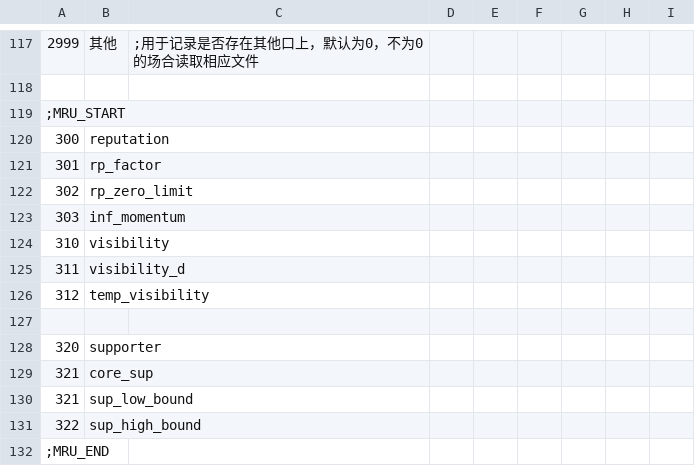
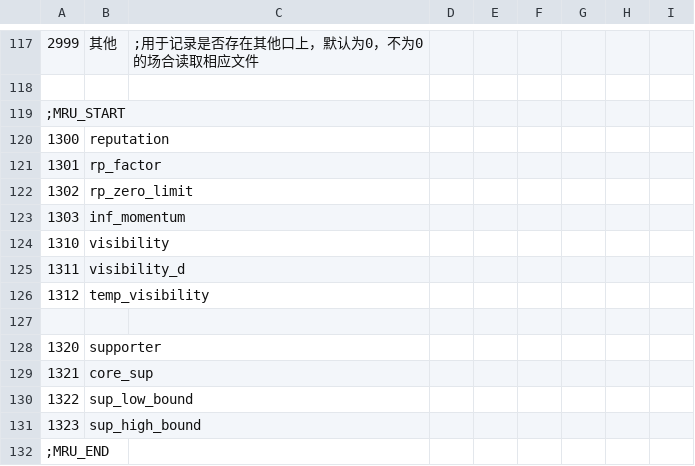
Before and after one commit to Neverfunk/tk_zhenghe_strong, a CSV file: CSV/CFLAG.CSV, drawn as a sheet; only a part is shown, gaps mark what is left out.

```diff
--- a/CSV/CFLAG.CSV
+++ b/CSV/CFLAG.CSV
@@ -119,14 +119,14 @@
 ;MRU_START
-300,reputation,
-301,rp_factor,
-302,rp_zero_limit,
-303,inf_momentum
-310,visibility,
-311,visibility_d,
-312,temp_visibility,
+1300,reputation,
+1301,rp_factor,
+1302,rp_zero_limit,
+1303,inf_momentum
+1310,visibility,
+1311,visibility_d,
+1312,temp_visibility,
 
-320,supporter,
-321,core_sup,
-321,sup_low_bound,
-322,sup_high_bound,
+1320,supporter,
+1321,core_sup,
+1322,sup_low_bound,
+1323,sup_high_bound,
 ;MRU_END
```
Also changed, not shown: 5 other files.
